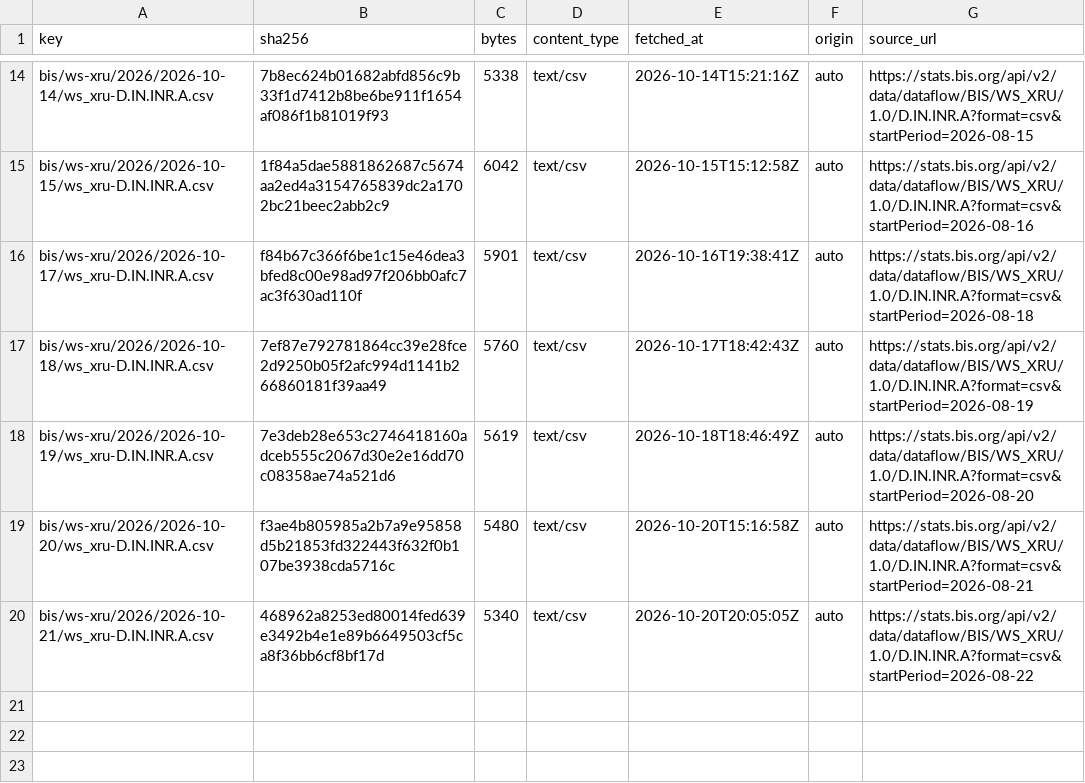
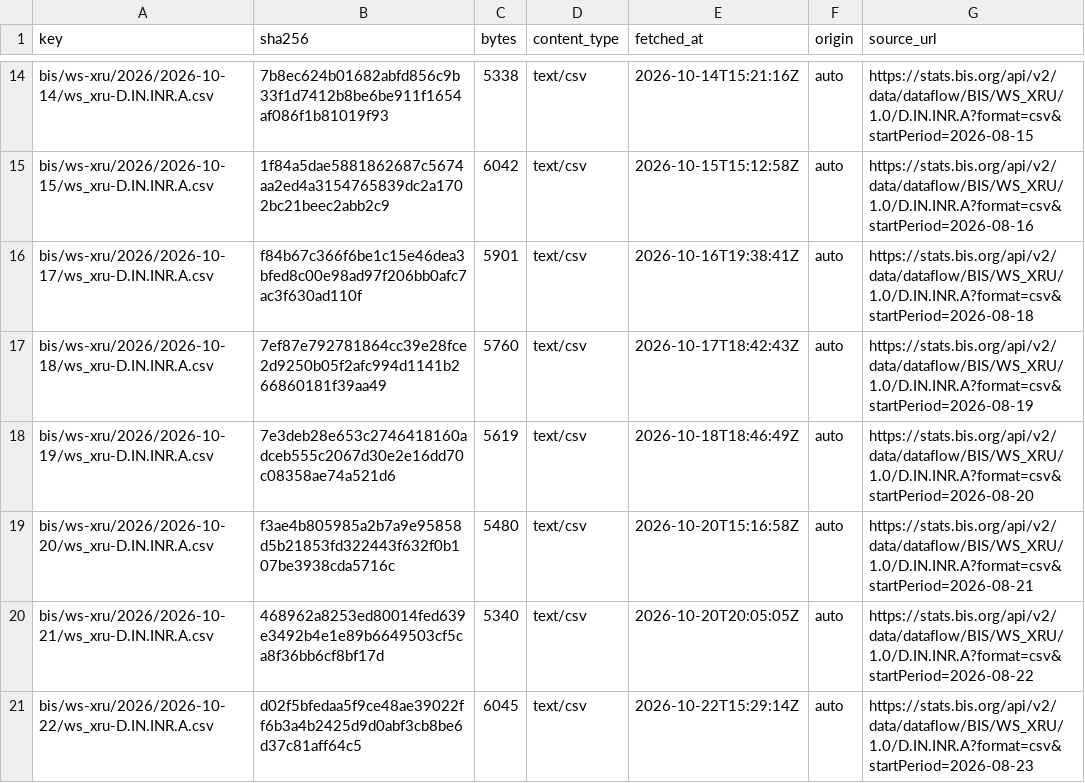
Before and after one commit to xfina-dev/xfina-data, a CSV file: v1/manifests/bis-usd-inr.csv, drawn as a sheet; only a part is shown, gaps mark what is left out; the diff names each change by its address in the sheet, - before the commit and + after, or states it on an @@ line.

```diff
--- a/v1/manifests/bis-usd-inr.csv
+++ b/v1/manifests/bis-usd-inr.csv
+row 21: bis/ws-xru/2026/2026-10-22/ws_xru-D.IN.INR.A.csv | d02f5bfedaa5f9ce48ae39022ff6b3a4b2425d9d0abf3cb8be6d37c81aff64c5 | 6045 | text/csv | 2026-10-22T15:29:14Z | auto | https://stats.bis.org/api/v2/data/dataflow/BIS/WS_XRU/1.0/D.IN.INR.A?format=csv&startPeriod=2026-08-23
```
Also changed, not shown: v1/fx/bis-usd-inr.csv, v1/fx/sbi-forex-card-usd.csv, 4 other files.
